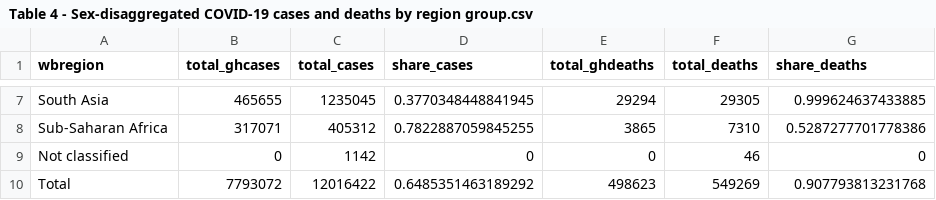
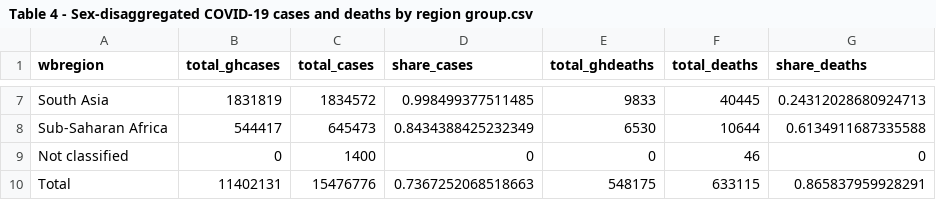
Before and after one commit to lnoe10/odw_covid19_gender_indicators, a CSV file: Output/Table 4 - Sex-disaggregated COVID-19 cases and deaths by region group.csv, drawn as a sheet; only a part is shown, gaps mark what is left out; the diff covers the shown part only; the diff names each change by its address in the sheet, - before the commit and + after, or states it on an @@ line.

Commit message:
Update Tables 24 July

```diff
--- a/Output/Table 4 - Sex-disaggregated COVID-19 cases and deaths by region group.csv
+++ b/Output/Table 4 - Sex-disaggregated COVID-19 cases and deaths by region group.csv
-B7 (total_ghcases): 465655
+B7 (total_ghcases): 1831819
-C7 (total_cases): 1235045
+C7 (total_cases): 1834572
-D7 (share_cases): 0.3770348448841945
+D7 (share_cases): 0.998499377511485
-E7 (total_ghdeaths): 29294
+E7 (total_ghdeaths): 9833
-F7 (total_deaths): 29305
+F7 (total_deaths): 40445
-G7 (share_deaths): 0.999624637433885
+G7 (share_deaths): 0.24312028680924713
-B8 (total_ghcases): 317071
+B8 (total_ghcases): 544417
-C8 (total_cases): 405312
+C8 (total_cases): 645473
-D8 (share_cases): 0.7822887059845255
+D8 (share_cases): 0.8434388425232349
-E8 (total_ghdeaths): 3865
+E8 (total_ghdeaths): 6530
-F8 (total_deaths): 7310
+F8 (total_deaths): 10644
-G8 (share_deaths): 0.5287277701778386
+G8 (share_deaths): 0.6134911687335588
-C9 (total_cases): 1142
+C9 (total_cases): 1400
-B10 (total_ghcases): 7793072
+B10 (total_ghcases): 11402131
-C10 (total_cases): 12016422
+C10 (total_cases): 15476776
-D10 (share_cases): 0.6485351463189292
+D10 (share_cases): 0.7367252068518663
-E10 (total_ghdeaths): 498623
+E10 (total_ghdeaths): 548175
-F10 (total_deaths): 549269
+F10 (total_deaths): 633115
-G10 (share_deaths): 0.907793813231768
+G10 (share_deaths): 0.865837959928291
```
Also changed, not shown: 30 edited cells elsewhere in this file, Output/Table 1 - Sex-disaggregated data on the COVID-19 pandemic.csv, Output/Table 2 - Global data on COVID-19 cases and deaths.csv, 1 other file.
